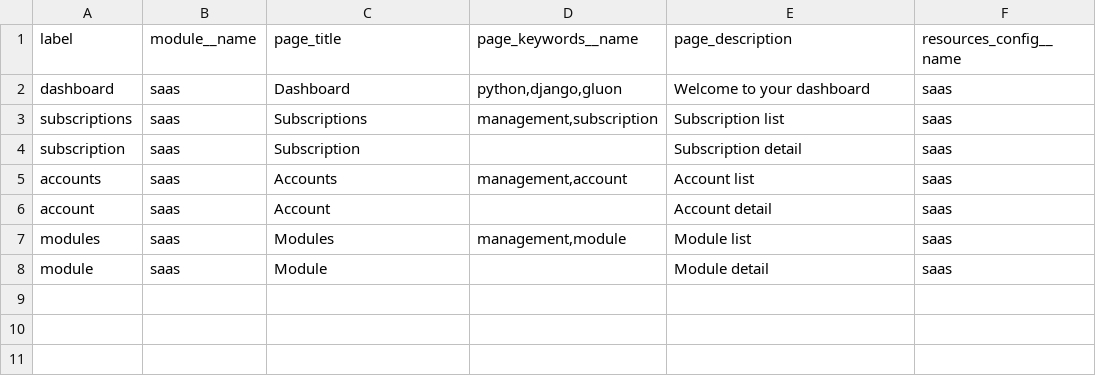
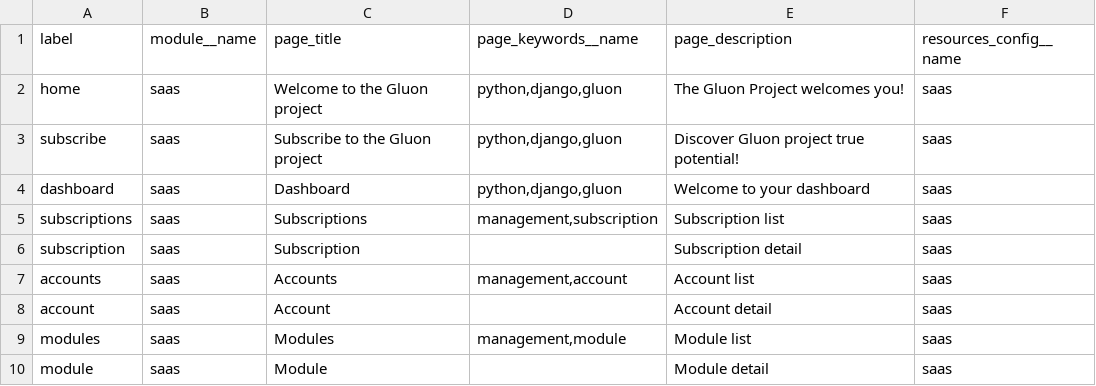
Before and after one commit to inspyration/django-gluon, a CSV file: gluon/saas/imports/views.csv, drawn as a sheet; the diff names each change by its address in the sheet, - before the commit and + after, or states it on an @@ line.

Commit message:
Adding showcase view squeletton

```diff
--- a/gluon/saas/imports/views.csv
+++ b/gluon/saas/imports/views.csv
+row 2: home | saas | Welcome to the Gluon project | python,django,gluon | The Gluon Project welcomes you! | saas
+row 3: subscribe | saas | Subscribe to the Gluon project | python,django,gluon | Discover Gluon project true potential! | saas
```
Also changed, not shown: 4 other files.
